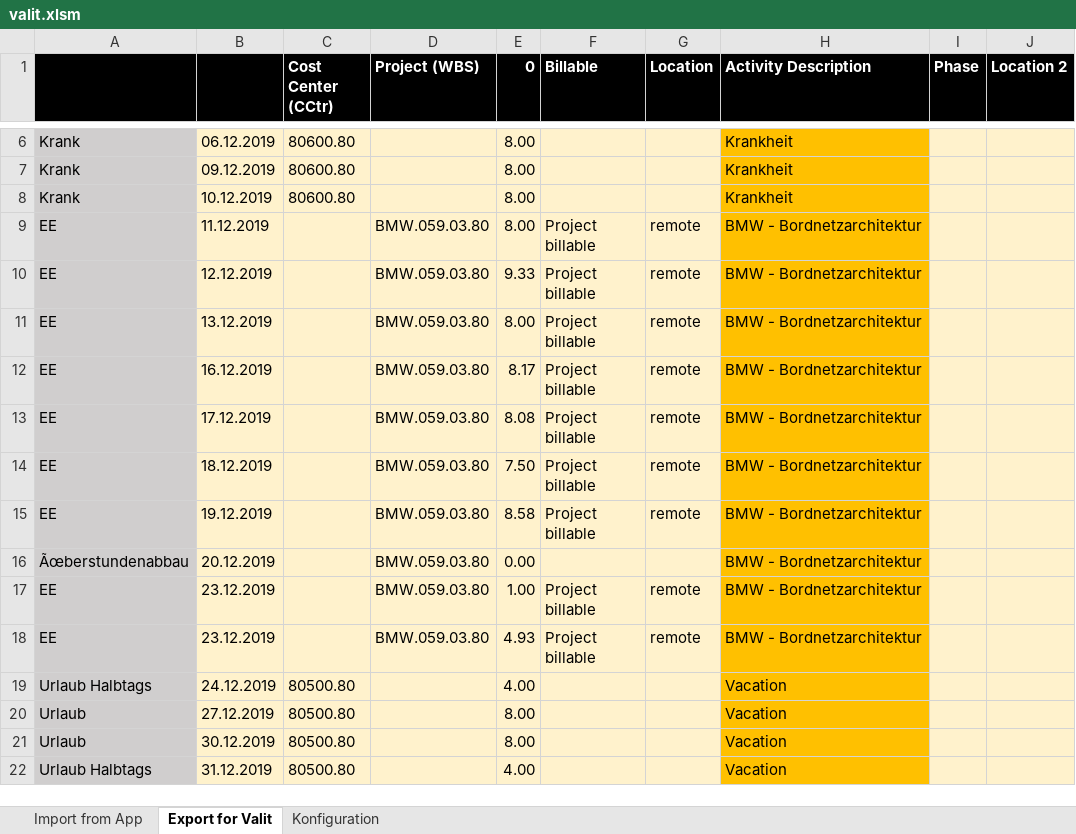
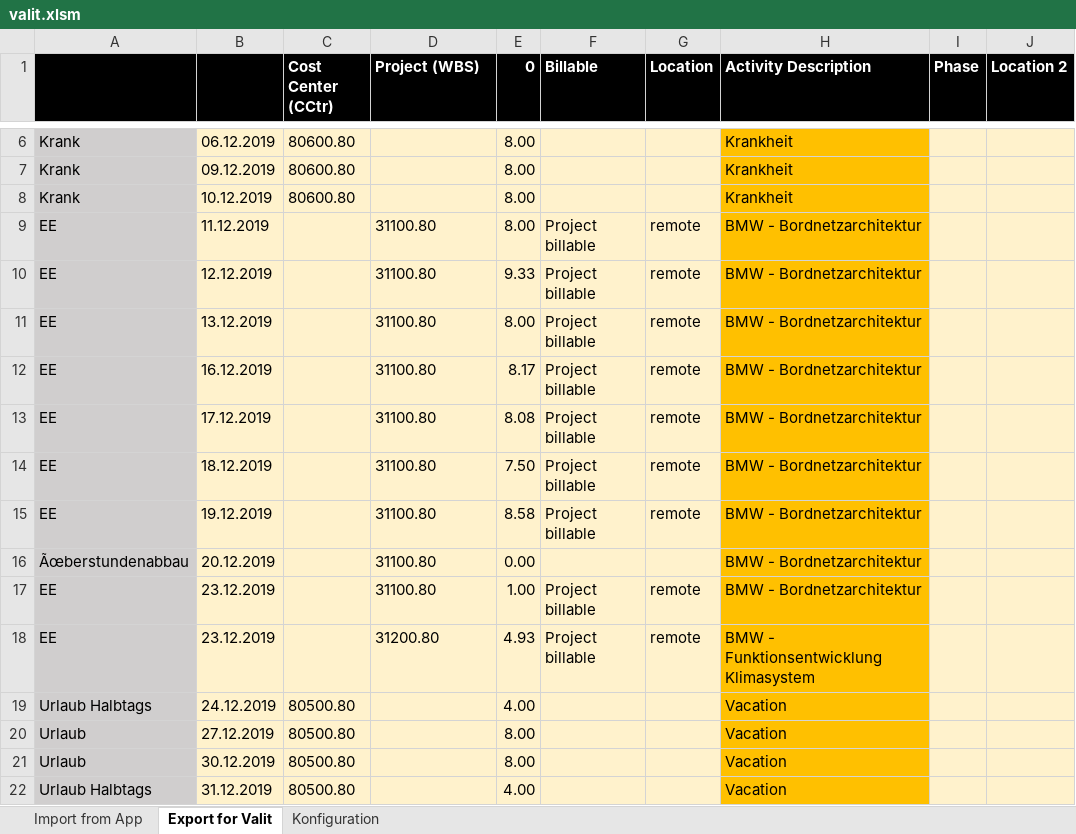
Before and after one commit to lude-ma/zeitentracking, an Excel workbook: valit.xlsm, sheet Export for Valit, drawn as a sheet; only a part is shown, gaps mark what is left out; values as stored, in another font and other column widths than the file's, no borders; conditional formats not drawn; the diff names each change by its address in the sheet, - before the commit and + after, or states it on an @@ line.

```diff
--- a/valit.xlsm (sheet Export for Valit)
+++ b/valit.xlsm (sheet Export for Valit)
-D9:D17 (Project (WBS)): BMW.059.03.80
+D9:D17 (Project (WBS)): 31100.80
-D18 (Project (WBS)): BMW.059.03.80
+D18 (Project (WBS)): 31200.80
-H18 (Activity Description): BMW - Bordnetzarchitektur
+H18 (Activity Description): BMW - Funktionsentwicklung Klimasystem
```
Also changed, not shown: sheet Konfiguration, formulas that keep their value, charts or pictures.
